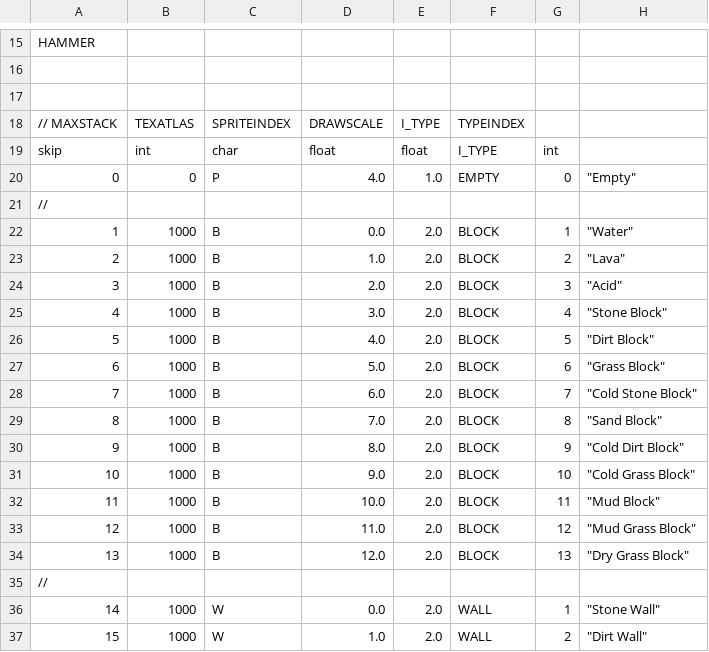
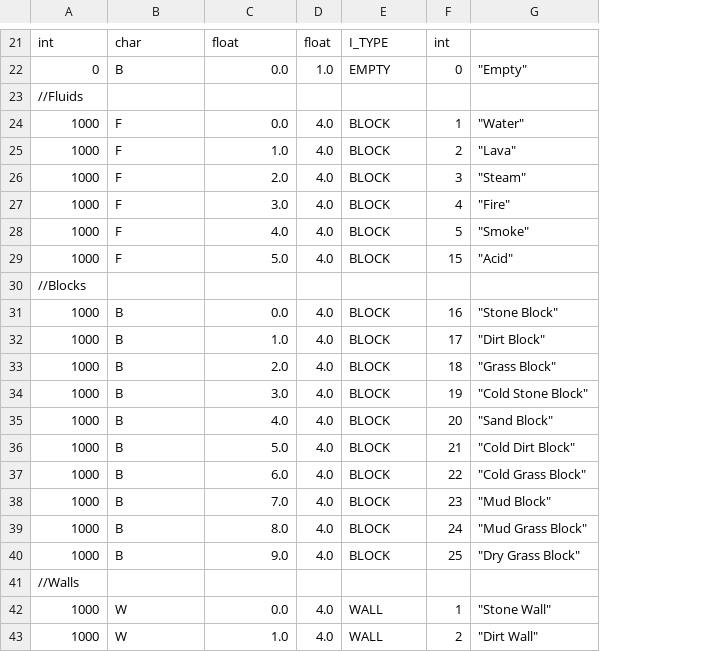
Before and after one commit to ZADNE/RealWorld, a CSV file: src/CSVToDAT/items.csv, drawn as a sheet; only a part is shown, gaps mark what is left out; removed rows and columns are numbered as before the commit, all else as after; the diff covers the shown part only; the diff names each change by its address in the sheet, - before the commit and + after, or states it on an @@ line.

Commit message:
Fluids: add steam, fire and smoke

```diff
--- a/src/CSVToDAT/items.csv
+++ b/src/CSVToDAT/items.csv
-column A, rows 19-37: skip | 0 | // | 1 | 2 | 3 | 4 | 5 | 6 | 7 | 8 | 9 | 10 | 11 | 12 | 13 | // | 14 | 15
-column E, rows 19-37: float | 1.0 |  | 2.0 | 2.0 | 2.0 | 2.0 | 2.0 | 2.0 | 2.0 | 2.0 | 2.0 | 2.0 | 2.0 | 2.0 | 2.0 |  | 2.0 | 2.0
+column D, rows 21-28: float | 1.0 |  | 4.0 | 4.0 | 4.0 | 4.0 | 4.0; rows 33-43: 4.0 | 4.0 | 4.0 | 4.0 | 4.0 | 4.0 | 4.0 | 4.0 |  | 4.0 | 4.0
-row 15: HAMMER
-row 16: (empty)
-row 17: (empty)
-row 18: // MAXSTACK | TEXATLAS | SPRITEINDEX | DRAWSCALE | I_TYPE | TYPEINDEX
-B22: P
+B22: B
-C22: 4.0
+C22: 0.0
-A23: (empty)
+A23: //Fluids
-B24:B28: B
+B24:B28: F
-G26: "Acid"
+G26: "Steam"
-G27: "Stone Block"
+G27: "Fire"
-G28: "Dirt Block"
+G28: "Smoke"
+row 29: 1000 | F | 5.0 | 4.0 | BLOCK | 15 | "Acid"
+row 30: //Blocks
+row 31: 1000 | B | 0.0 | 4.0 | BLOCK | 16 | "Stone Block"
+row 32: 1000 | B | 1.0 | 4.0 | BLOCK | 17 | "Dirt Block"
-C33: 5.0
+C33: 2.0
-F33: 6
+F33: 18
-C34: 6.0
+C34: 3.0
-F34: 7
+F34: 19
-C35: 7.0
+C35: 4.0
-F35: 8
+F35: 20
-C36: 8.0
+C36: 5.0
-F36: 9
+F36: 21
-C37: 9.0
+C37: 6.0
-F37: 10
+F37: 22
-C38: 10.0
+C38: 7.0
-F38: 11
+F38: 23
-C39: 11.0
+C39: 8.0
-F39: 12
+F39: 24
-C40: 12.0
+C40: 9.0
-F40: 13
+F40: 25
-A41: (empty)
+A41: //Walls
```
Also changed, not shown: 14 added rows, 8 removed rows and 7 edited cells elsewhere in this file, 16 other files.
